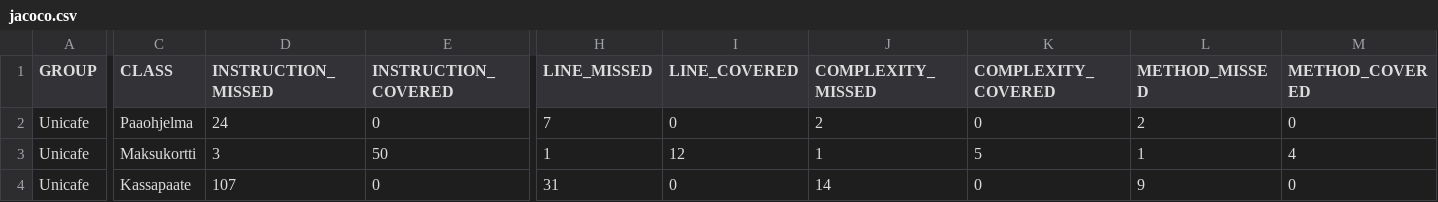
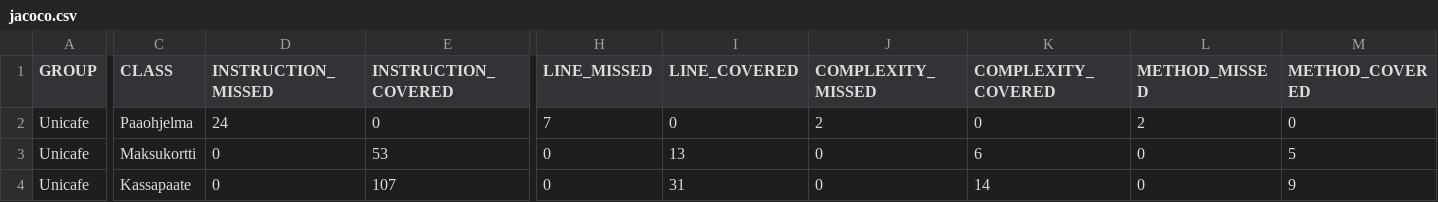
Before and after one commit to Aleksipa/ot-harjoitustyo, a CSV file: laskarit/viikko2/Unicafe/target/site/jacoco/jacoco.csv, drawn as a sheet; only a part is shown, gaps mark what is left out; the diff covers the shown part only; the diff names each change by its address in the sheet, - before the commit and + after, or states it on an @@ line.

```diff
--- a/laskarit/viikko2/Unicafe/target/site/jacoco/jacoco.csv
+++ b/laskarit/viikko2/Unicafe/target/site/jacoco/jacoco.csv
-D3 (INSTRUCTION_MISSED): 3
+D3 (INSTRUCTION_MISSED): 0
-E3 (INSTRUCTION_COVERED): 50
+E3 (INSTRUCTION_COVERED): 53
-H3 (LINE_MISSED): 1
+H3 (LINE_MISSED): 0
-I3 (LINE_COVERED): 12
+I3 (LINE_COVERED): 13
-J3 (COMPLEXITY_MISSED): 1
+J3 (COMPLEXITY_MISSED): 0
-K3 (COMPLEXITY_COVERED): 5
+K3 (COMPLEXITY_COVERED): 6
-L3 (METHOD_MISSED): 1
+L3 (METHOD_MISSED): 0
-M3 (METHOD_COVERED): 4
+M3 (METHOD_COVERED): 5
-D4 (INSTRUCTION_MISSED): 107
+D4 (INSTRUCTION_MISSED): 0
-E4 (INSTRUCTION_COVERED): 0
+E4 (INSTRUCTION_COVERED): 107
-H4 (LINE_MISSED): 31
+H4 (LINE_MISSED): 0
-I4 (LINE_COVERED): 0
+I4 (LINE_COVERED): 31
-J4 (COMPLEXITY_MISSED): 14
+J4 (COMPLEXITY_MISSED): 0
-K4 (COMPLEXITY_COVERED): 0
+K4 (COMPLEXITY_COVERED): 14
-L4 (METHOD_MISSED): 9
+L4 (METHOD_MISSED): 0
-M4 (METHOD_COVERED): 0
+M4 (METHOD_COVERED): 9
```
Also changed, not shown: 2 edited cells elsewhere in this file, 32 other files.
